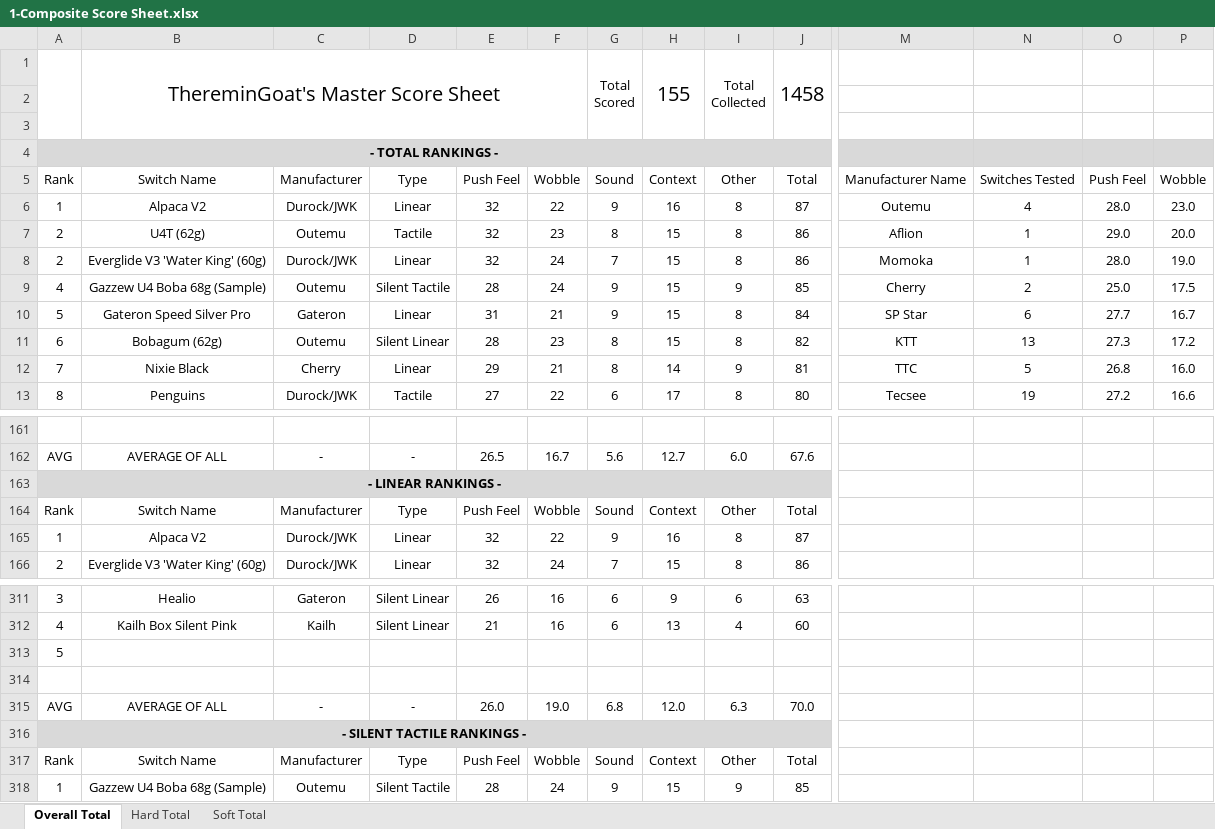
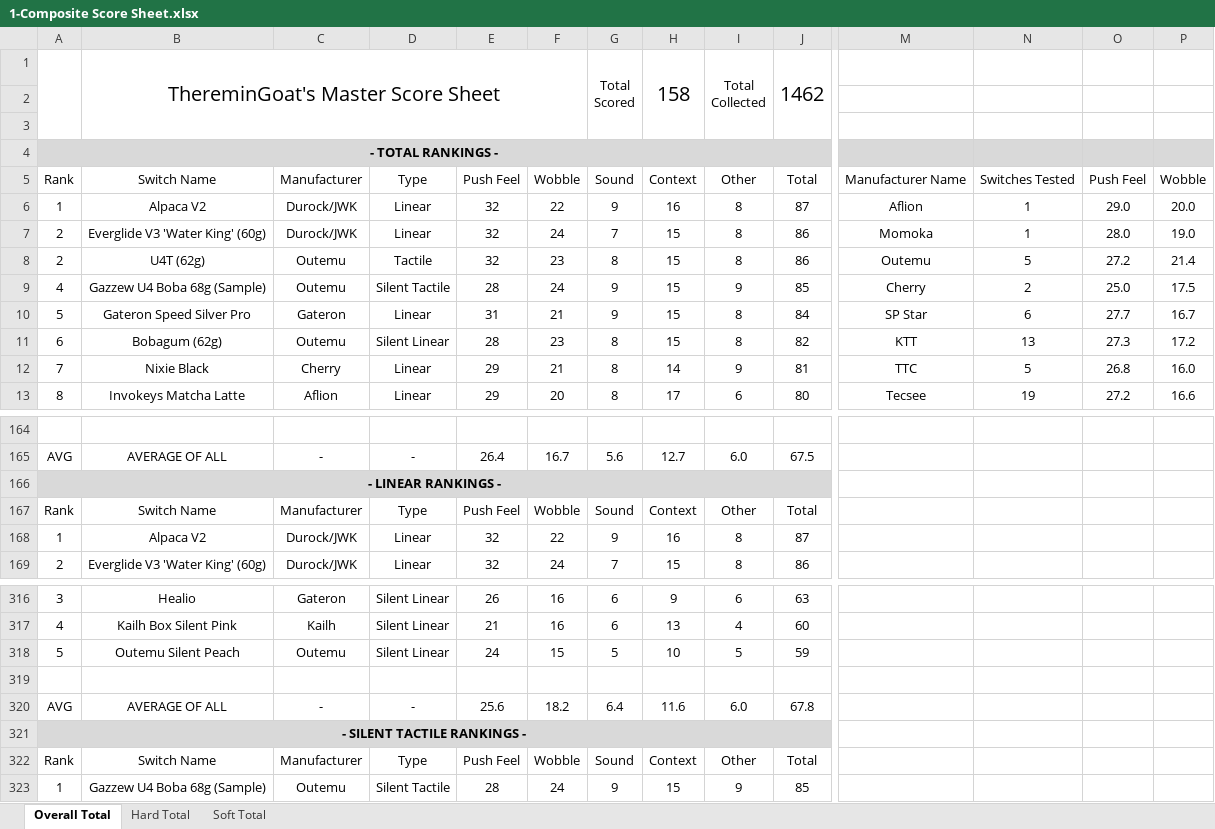
Before and after one commit to ThereminGoat/switch-scores, an Excel workbook: 1-Composite Score Sheet.xlsx, sheet Overall Total, drawn as a sheet; only a part is shown, gaps mark what is left out; values as stored, in another font and other column widths than the file's, no borders; charts and pictures not drawn; removed rows and columns are numbered as before the commit, all else as after; rows hold the shown columns only; the diff covers the shown part only; the diff names each change by its address in the sheet, - before the commit and + after, or states it on an @@ line.

```diff
--- a/1-Composite Score Sheet.xlsx (sheet Overall Total)
+++ b/1-Composite Score Sheet.xlsx (sheet Overall Total)
-H1: 155
+H1: 158
-J1: 1458
+J1: 1462
-M6: Outemu
+M6: Aflion
-N6: 4
+N6: 1
-O6: 28.0
+O6: 29.0
-P6: 23.0
+P6: 20.0
-row 7: 2 | U4T (62g) | Outemu | Tactile | 32 | 23 | 8 | 15 | 8 | 86 | Aflion | 1 | 29.0 | 20.0
+row 8: 2 | U4T (62g) | Outemu | Tactile | 32 | 23 | 8 | 15 | 8 | 86 | Outemu | 5 | 27.2 | 21.4
-B13: Penguins
+B13: Invokeys Matcha Latte
-C13: Durock/JWK
+C13: Aflion
-D13: Tactile
+D13: Linear
-E13: 27
+E13: 29
-F13: 22
+F13: 20
-G13: 6
+G13: 8
-I13: 8
+I13: 6
-E165: 26.5
+E165: 26.4
-J165: 67.6
+J165: 67.5
-row 313: 5
+row 318: 5 | Outemu Silent Peach | Outemu | Silent Linear | 24 | 15 | 5 | 10 | 5 | 59
-E320: 26.0
+E320: 25.6
-F320: 19.0
+F320: 18.2
-G320: 6.8
+G320: 6.4
-H320: 12.0
+H320: 11.6
-I320: 6.3
+I320: 6.0
-J320: 70.0
+J320: 67.8
```
Also changed, not shown: other rows of this sheet, sheet Hard Total, sheet Soft Total, formulas that keep their value, 6 other files.
